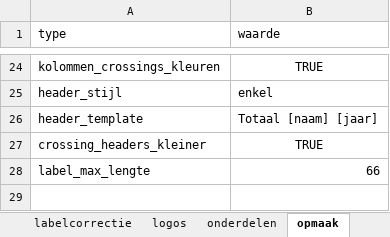
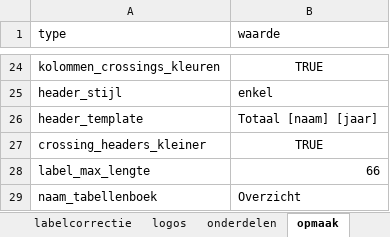
Before and after one commit to ggdatascience/GGData_tabellenboek, an Excel workbook: configuratie.xlsx, sheet opmaak, drawn as a sheet; only a part is shown, gaps mark what is left out; values as stored, in another font and other column widths than the file's, no borders; the diff names each change by its address in the sheet, - before the commit and + after, or states it on an @@ line.

Commit message:
Mogelijkheid toegevoegd om zelf de naam in te stellen bij een tabellenboek zonder subset. (Was voorheen standaard 'Overzicht'.)

```diff
--- a/configuratie.xlsx (sheet opmaak)
+++ b/configuratie.xlsx (sheet opmaak)
+row 29: naam_tabellenboek | Overzicht
```
Also changed, not shown: 4 other files.
